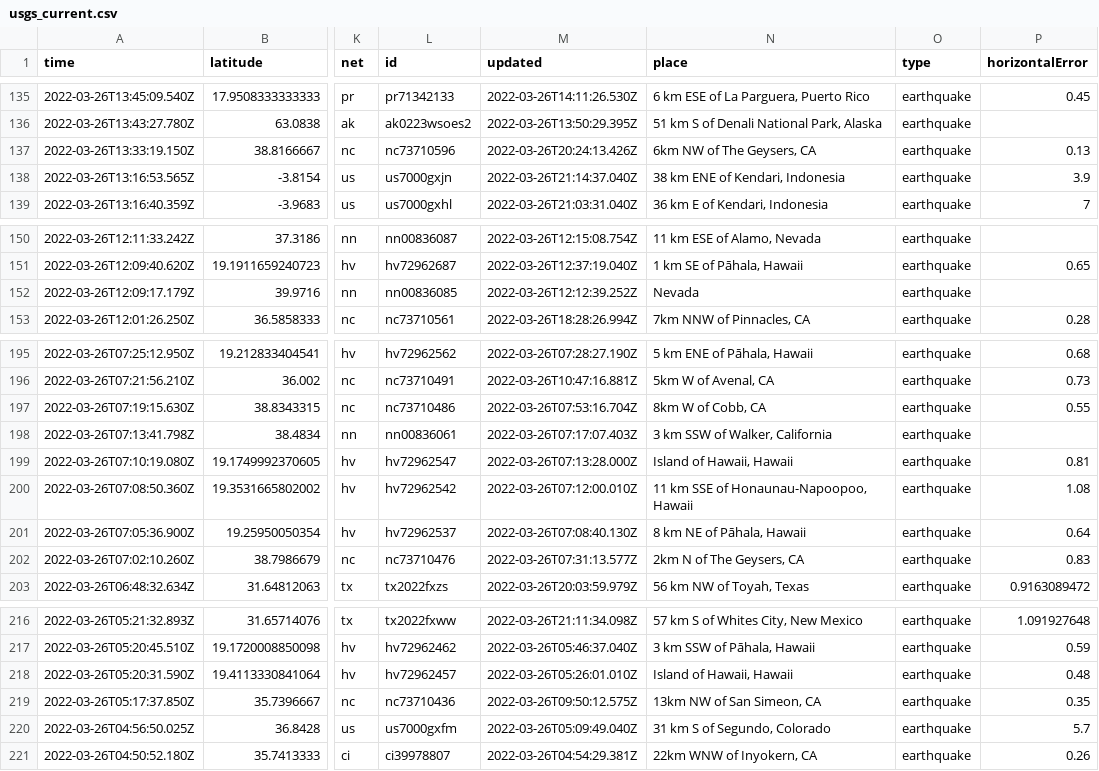
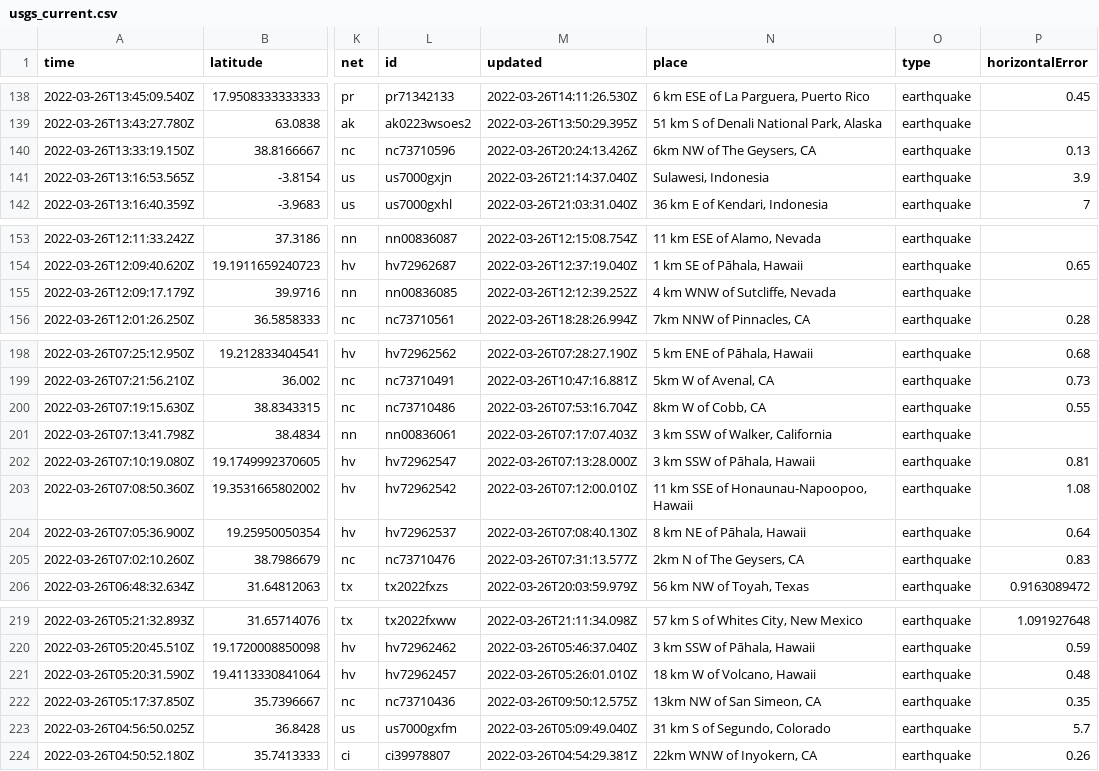
Before and after one commit to adriandgarcia/nicar2022_github_actions, a CSV file: usgs_current.csv, drawn as a sheet; only a part is shown, gaps mark what is left out; addresses are those after the commit; the diff covers the shown part only; the diff names each change by its address in the sheet, - before the commit and + after, or states it on an @@ line.

```diff
--- a/usgs_current.csv
+++ b/usgs_current.csv
-N141 (place): 38 km ENE of Kendari, Indonesia
+N141 (place): Sulawesi, Indonesia
-N155 (place): Nevada
+N155 (place): 4 km WNW of Sutcliffe, Nevada
-N202 (place): Island of Hawaii, Hawaii
+N202 (place): 3 km SSW of Pāhala, Hawaii
-N221 (place): Island of Hawaii, Hawaii
+N221 (place): 18 km W of Volcano, Hawaii
```
Also changed, not shown: 3 added rows, 4 removed rows and 12 edited cells elsewhere in this file, 1 other file.
